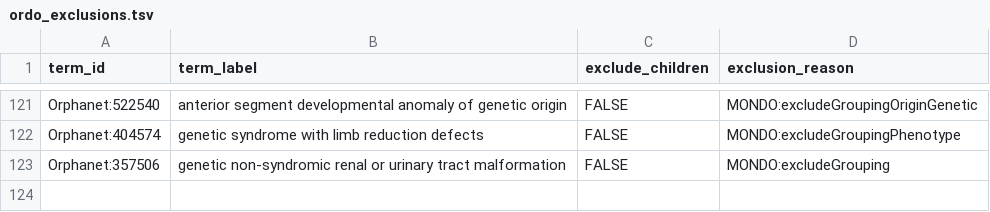
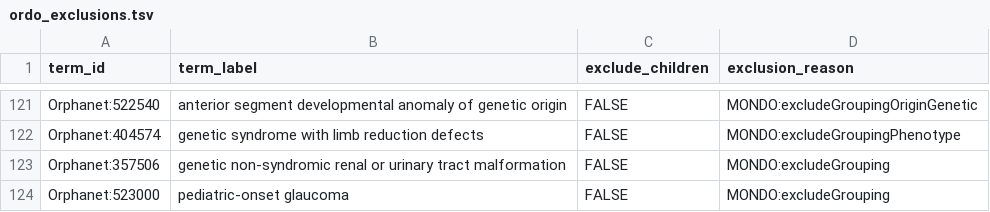
Before and after one commit to monarch-initiative/mondo-ingest, a TSV file: src/ontology/config/ordo_exclusions.tsv, drawn as a sheet; only a part is shown, gaps mark what is left out; the diff names each change by its address in the sheet, - before the commit and + after, or states it on an @@ line.

Commit message:
Update ordo_exclusions.tsv

```diff
--- a/src/ontology/config/ordo_exclusions.tsv
+++ b/src/ontology/config/ordo_exclusions.tsv
+row 124: Orphanet:523000 | pediatric-onset glaucoma | FALSE | MONDO:excludeGrouping
```
